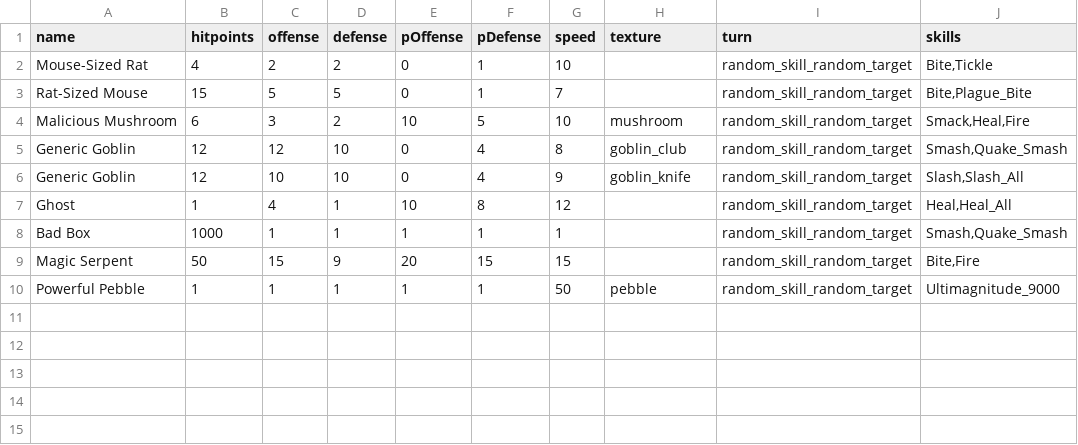
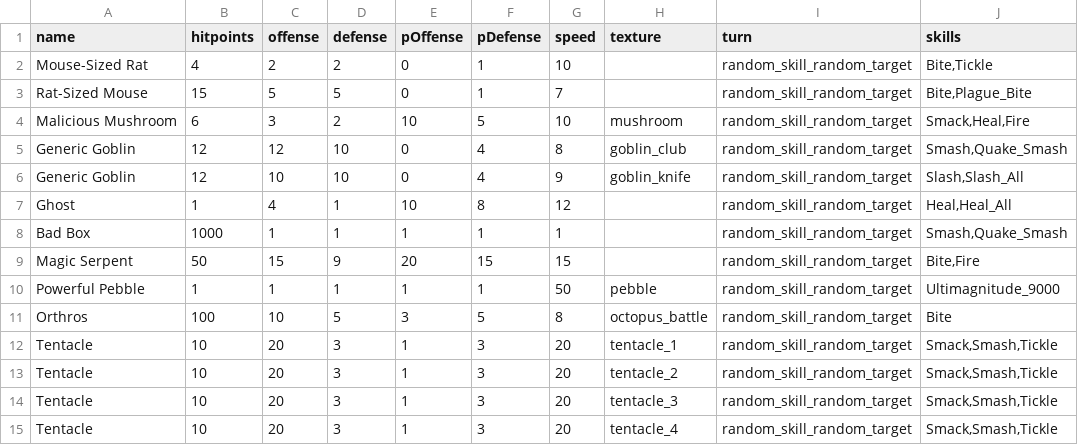
Before and after one commit to drcdh/odin-jrpg, a CSV file: game/data/baddies.csv, drawn as a sheet; the diff names each change by its address in the sheet, - before the commit and + after, or states it on an @@ line.

```diff
--- a/game/data/baddies.csv
+++ b/game/data/baddies.csv
+row 11: Orthros | 100 | 10 | 5 | 3 | 5 | 8 | octopus_battle | random_skill_random_target | Bite
+row 12: Tentacle | 10 | 20 | 3 | 1 | 3 | 20 | tentacle_1 | random_skill_random_target | Smack,Smash,Tickle
+row 13: Tentacle | 10 | 20 | 3 | 1 | 3 | 20 | tentacle_2 | random_skill_random_target | Smack,Smash,Tickle
+row 14: Tentacle | 10 | 20 | 3 | 1 | 3 | 20 | tentacle_3 | random_skill_random_target | Smack,Smash,Tickle
+row 15: Tentacle | 10 | 20 | 3 | 1 | 3 | 20 | tentacle_4 | random_skill_random_target | Smack,Smash,Tickle
```
Also changed, not shown: 14 other files.
